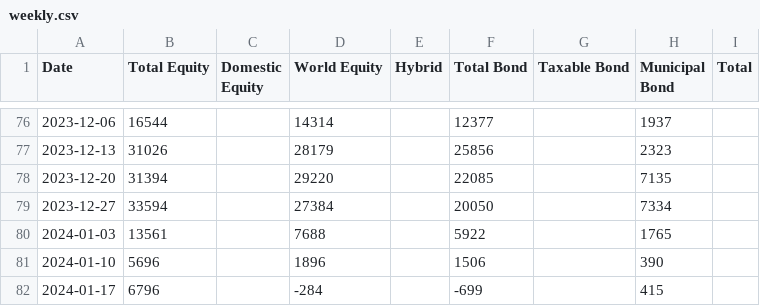
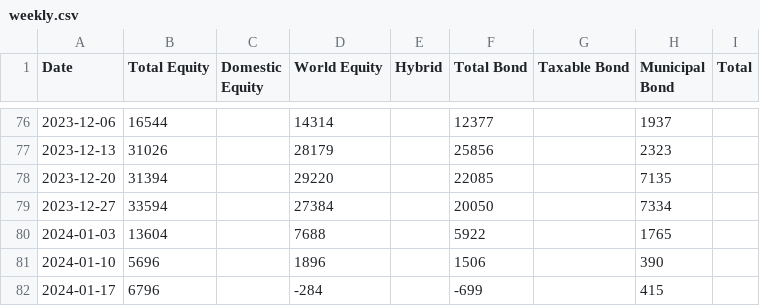
Before and after one commit to datasets/investor-flow-of-funds-us, a CSV file: data/weekly.csv, drawn as a sheet; only a part is shown, gaps mark what is left out; the diff covers the shown part only.

```diff
--- a/data/weekly.csv
+++ b/data/weekly.csv
@@ -79,3 +79,3 @@ Date,Total Equity,Domestic Equity,World Equity,Hybrid,Total Bond,Taxable Bond,Mu
 2023-12-27,33594,,27384,,20050,,7334,
-2024-01-03,13561,,7688,,5922,,1765,
+2024-01-03,13604,,7688,,5922,,1765,
 2024-01-10,5696,,1896,,1506,,390,
```
Also changed, not shown: 4 added rows, 1 removed row and 23 edited cells elsewhere in this file, data/monthly.csv.
